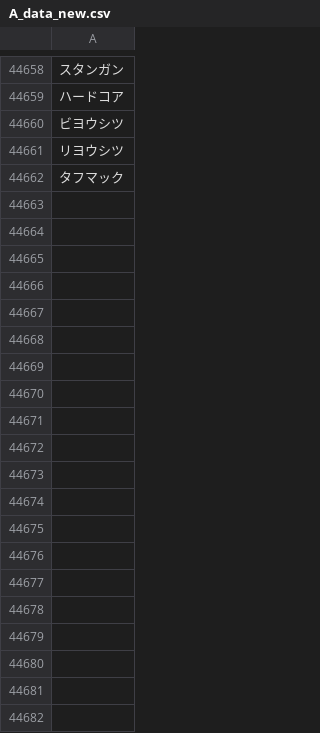
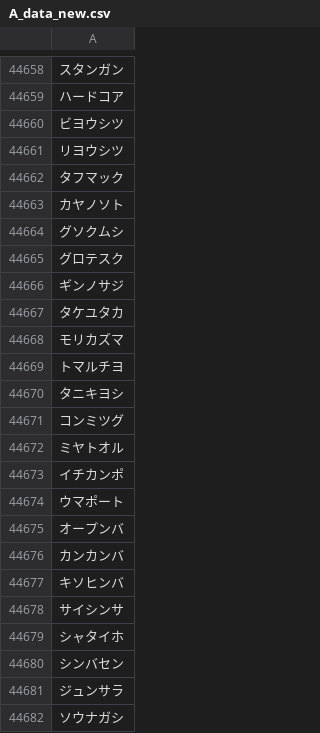
Before and after one commit to plumchloride/tango, a CSV file: kotonoha-tango/public/data/A_data_new.csv, drawn as a sheet; only a part is shown, gaps mark what is left out; the diff covers the shown part only.

```diff
--- a/kotonoha-tango/public/data/A_data_new.csv
+++ b/kotonoha-tango/public/data/A_data_new.csv
@@ -44662 +44662,21 @@
 タフマック
+カヤノソト
+グソクムシ
+グロテスク
+ギンノサジ
+タケユタカ
+モリカズマ
+トマルチヨ
+タニキヨシ
+コンミツグ
+ミヤトオル
+イチカンポ
+ウマポート
+オープンバ
+カンカンバ
+キソヒンバ
+サイシンサ
+シャタイホ
+シンバセン
+ジュンサラ
+ソウナガシ
```
Also changed, not shown: 157 added rows elsewhere in this file, kotonoha-tango/public/data/new_A.csv.
